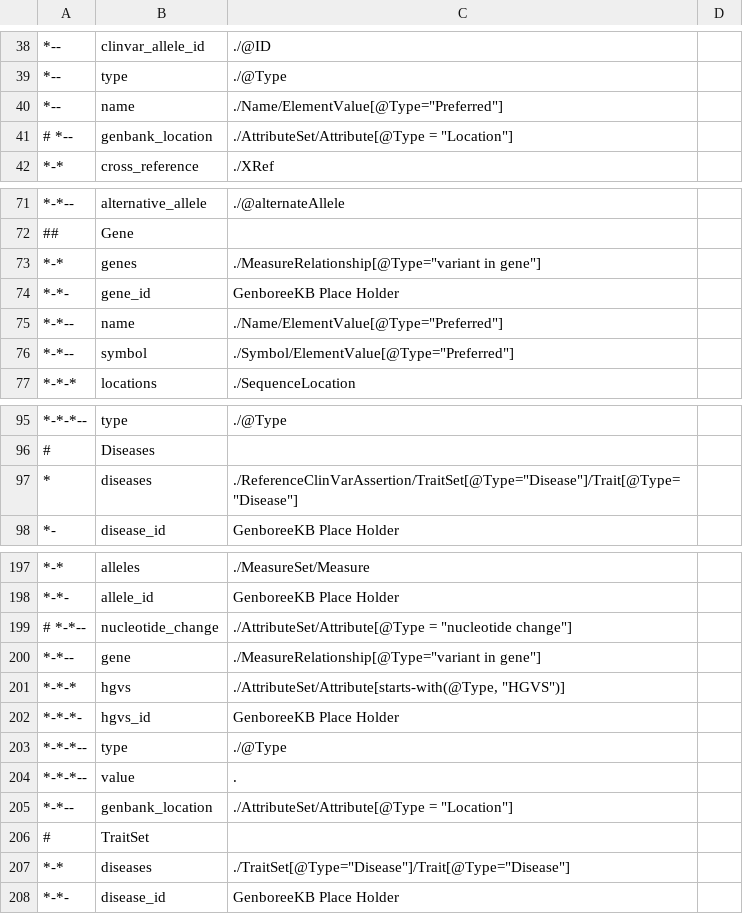
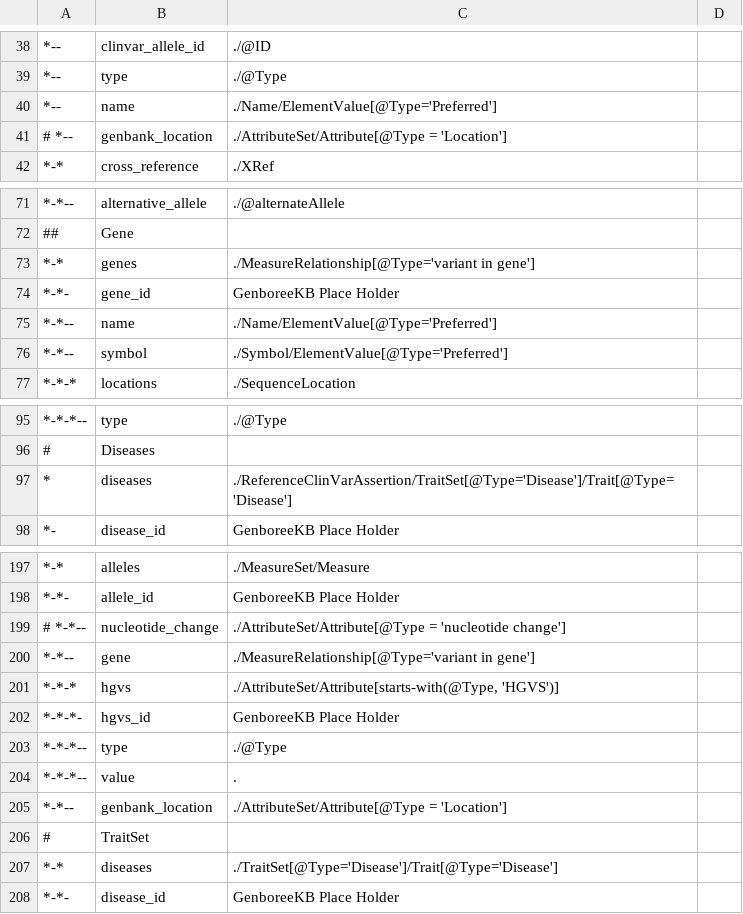
Before and after one commit to clingendb/clinvar, a TSV file: clinvar_xml_model_for_transformer.05192015.tsv, drawn as a sheet; only a part is shown, gaps mark what is left out; the diff covers the shown part only.

Commit message:
for cosmestics

```diff
--- a/clinvar_xml_model_for_transformer.05192015.tsv
+++ b/clinvar_xml_model_for_transformer.05192015.tsv
@@ -39,4 +39,4 @@
 *--	type	./@Type	
-*--	name	./Name/ElementValue[@Type="Preferred"]	
-# *--	genbank_location	./AttributeSet/Attribute[@Type = "Location"]	
+*--	name	./Name/ElementValue[@Type='Preferred']	
+# *--	genbank_location	./AttributeSet/Attribute[@Type = 'Location']	
 *-*	cross_reference	./XRef
@@ -72,6 +72,6 @@
 ##	Gene		
-*-*	genes	./MeasureRelationship[@Type="variant in gene"]	
+*-*	genes	./MeasureRelationship[@Type='variant in gene']	
 *-*-	gene_id	GenboreeKB Place Holder	
-*-*--	name	./Name/ElementValue[@Type="Preferred"]	
-*-*--	symbol	./Symbol/ElementValue[@Type="Preferred"]	
+*-*--	name	./Name/ElementValue[@Type='Preferred']	
+*-*--	symbol	./Symbol/ElementValue[@Type='Preferred']	
 *-*-*	locations	./SequenceLocation	
@@ -96,3 +96,3 @@
 #	Diseases		
-*	diseases	./ReferenceClinVarAssertion/TraitSet[@Type="Disease"]/Trait[@Type="Disease"]	
+*	diseases	./ReferenceClinVarAssertion/TraitSet[@Type='Disease']/Trait[@Type='Disease']	
 *-	disease_id	GenboreeKB Place Holder	
@@ -198,5 +198,5 @@
 *-*-	allele_id	GenboreeKB Place Holder	
-# *-*--	nucleotide_change	./AttributeSet/Attribute[@Type = "nucleotide change"]	
-*-*--	gene	./MeasureRelationship[@Type="variant in gene"]	
-*-*-*	hgvs	./AttributeSet/Attribute[starts-with(@Type, "HGVS")]	
+# *-*--	nucleotide_change	./AttributeSet/Attribute[@Type = 'nucleotide change']	
+*-*--	gene	./MeasureRelationship[@Type='variant in gene']	
+*-*-*	hgvs	./AttributeSet/Attribute[starts-with(@Type, 'HGVS')]	
 *-*-*-	hgvs_id	GenboreeKB Place Holder	
@@ -204,5 +204,5 @@
 *-*-*--	value	.	
-*-*--	genbank_location	./AttributeSet/Attribute[@Type = "Location"]	
+*-*--	genbank_location	./AttributeSet/Attribute[@Type = 'Location']	
 #	TraitSet		
-*-*	diseases	./TraitSet[@Type="Disease"]/Trait[@Type="Disease"]	
+*-*	diseases	./TraitSet[@Type='Disease']/Trait[@Type='Disease']	
 *-*-	disease_id	GenboreeKB Place Holder	
```
Also changed, not shown: 7 edited cells elsewhere in this file.
